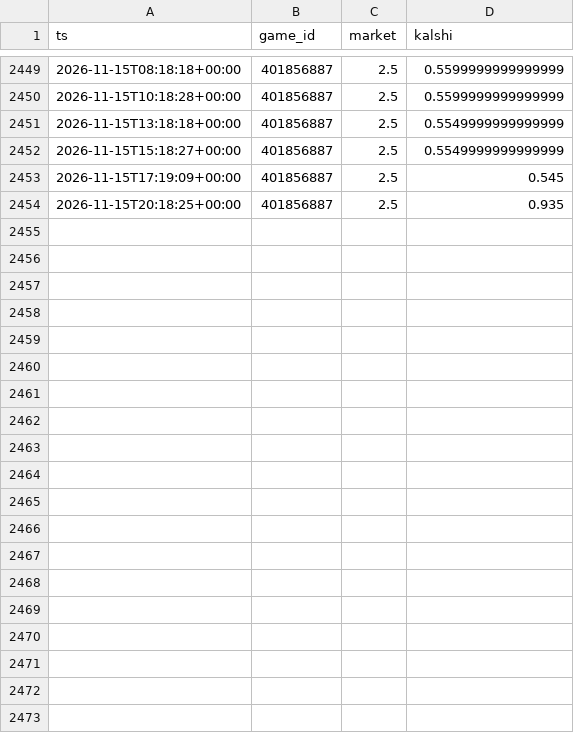
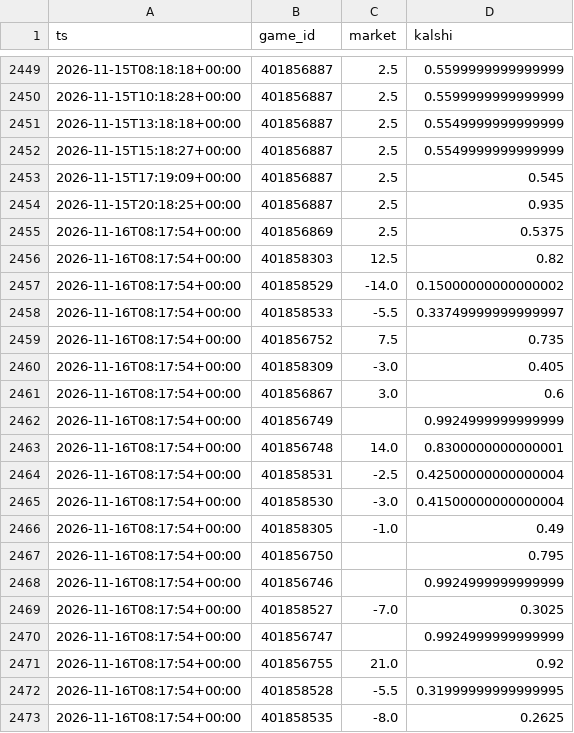
Before and after one commit to dylankelly0233-hoops/alphapoint-dashboards, a CSV file: line_history_cfb.csv, drawn as a sheet; only a part is shown, gaps mark what is left out; the diff covers the shown part only.

```diff
--- a/line_history_cfb.csv
+++ b/line_history_cfb.csv
@@ -2454 +2454,20 @@ ts,game_id,market,kalshi
 2026-11-15T20:18:25+00:00,401856887,2.5,0.935
+2026-11-16T08:17:54+00:00,401856869,2.5,0.5375
+2026-11-16T08:17:54+00:00,401858303,12.5,0.82
+2026-11-16T08:17:54+00:00,401858529,-14.0,0.15000000000000002
+2026-11-16T08:17:54+00:00,401858533,-5.5,0.33749999999999997
+2026-11-16T08:17:54+00:00,401856752,7.5,0.735
+2026-11-16T08:17:54+00:00,401858309,-3.0,0.405
+2026-11-16T08:17:54+00:00,401856867,3.0,0.6
+2026-11-16T08:17:54+00:00,401856749,,0.9924999999999999
+2026-11-16T08:17:54+00:00,401856748,14.0,0.8300000000000001
+2026-11-16T08:17:54+00:00,401858531,-2.5,0.42500000000000004
+2026-11-16T08:17:54+00:00,401858530,-3.0,0.41500000000000004
+2026-11-16T08:17:54+00:00,401858305,-1.0,0.49
+2026-11-16T08:17:54+00:00,401856750,,0.795
+2026-11-16T08:17:54+00:00,401856746,,0.9924999999999999
+2026-11-16T08:17:54+00:00,401858527,-7.0,0.3025
+2026-11-16T08:17:54+00:00,401856747,,0.9924999999999999
+2026-11-16T08:17:54+00:00,401856755,21.0,0.92
+2026-11-16T08:17:54+00:00,401858528,-5.5,0.31999999999999995
+2026-11-16T08:17:54+00:00,401858535,-8.0,0.2625
```
Also changed, not shown: 17 added rows elsewhere in this file, line_history_cbb.csv, line_history_nba.csv, 6 other files.
